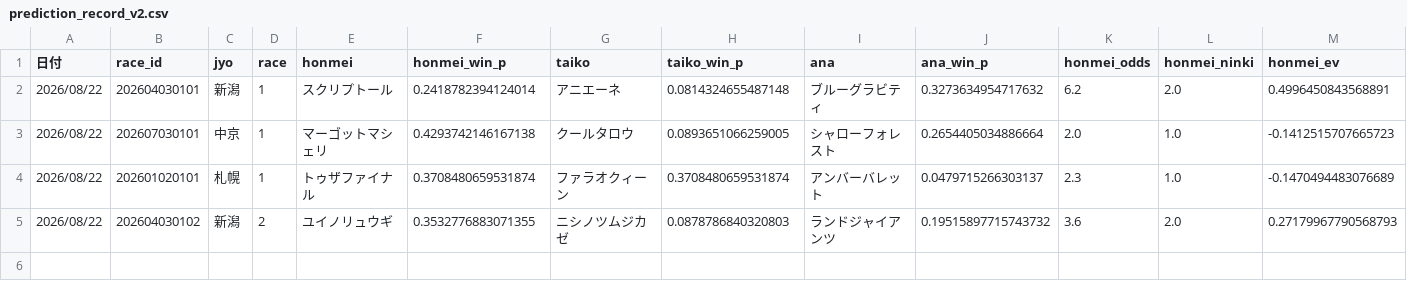
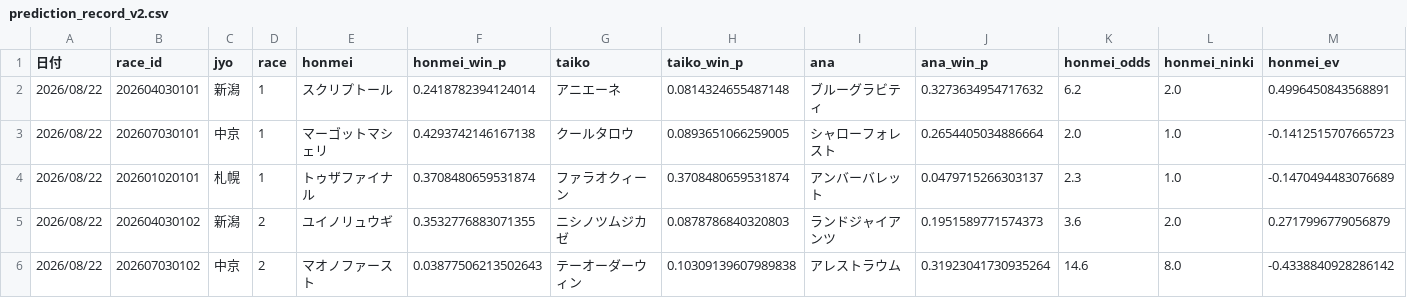
Before and after one commit to fu-ga306/keiba-ai, a CSV file: prediction_record_v2.csv, drawn as a sheet; only a part is shown; rows hold the shown columns only; the diff names each change by its address in the sheet, - before the commit and + after, or states it on an @@ line.

```diff
--- a/prediction_record_v2.csv
+++ b/prediction_record_v2.csv
-J5 (ana_win_p): 0.19515897715743732
+J5 (ana_win_p): 0.1951589771574373
-M5 (honmei_ev): 0.27179967790568793
+M5 (honmei_ev): 0.2717996779056879
+row 6: 2026/08/22 | 202607030102 | 中京 | 2 | マオノファースト | 0.03877506213502643 | テーオーダーウィン | 0.10309139607989838 | アレストラウム | 0.31923041730935264 | 14.6 | 8.0 | -0.4338840928286142
```
Also changed, not shown: odds_history.csv, today_predictions.csv.
